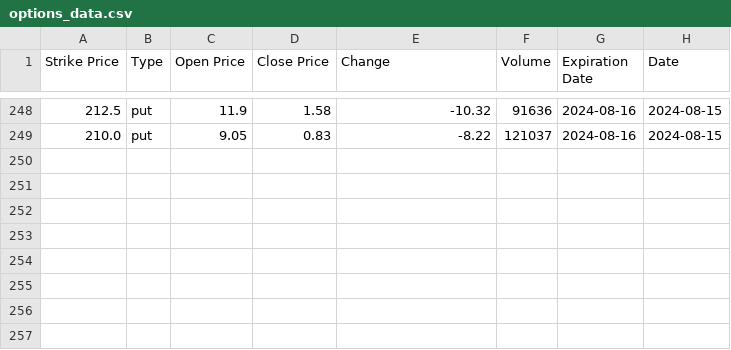
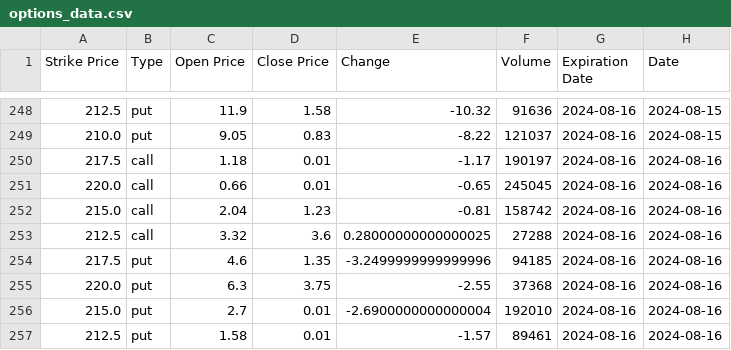
Before and after one commit to Kjets22/python-stuff, a CSV file: options_ML/options_data.csv, drawn as a sheet; only a part is shown, gaps mark what is left out.

```diff
--- a/options_ML/options_data.csv
+++ b/options_ML/options_data.csv
@@ -249 +249,9 @@ Strike Price,Type,Open Price,Close Price,Change,Volume,Expiration Date,Date
 210.0,put,9.05,0.83,-8.22,121037,2024-08-16,2024-08-15
+217.5,call,1.18,0.01,-1.17,190197,2024-08-16,2024-08-16
+220.0,call,0.66,0.01,-0.65,245045,2024-08-16,2024-08-16
+215.0,call,2.04,1.23,-0.81,158742,2024-08-16,2024-08-16
+212.5,call,3.32,3.6,0.28000000000000025,27288,2024-08-16,2024-08-16
+217.5,put,4.6,1.35,-3.2499999999999996,94185,2024-08-16,2024-08-16
+220.0,put,6.3,3.75,-2.55,37368,2024-08-16,2024-08-16
+215.0,put,2.7,0.01,-2.6900000000000004,192010,2024-08-16,2024-08-16
+212.5,put,1.58,0.01,-1.57,89461,2024-08-16,2024-08-16
```
Also changed, not shown: 2 other files.
